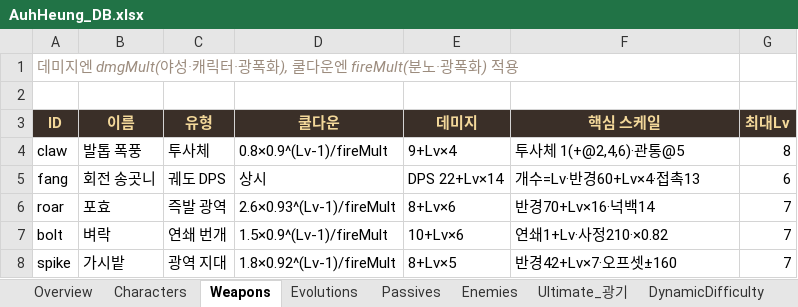
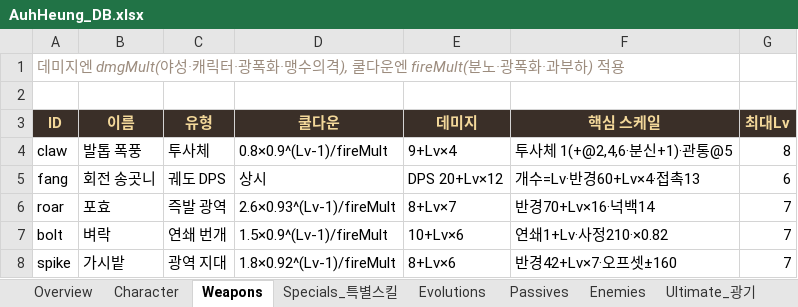
Before and after one commit to ppyojog/auh-heung, an Excel workbook: docs/AuhHeung_DB.xlsx, sheet Weapons, drawn as a sheet; values as stored, in another font and other column widths than the file's, no borders; the diff names each change by its address in the sheet, - before the commit and + after, or states it on an @@ line.

```diff
--- a/docs/AuhHeung_DB.xlsx (sheet Weapons)
+++ b/docs/AuhHeung_DB.xlsx (sheet Weapons)
-sheet tab: Characters
+sheet tab: Character
-sheet tab: DynamicDifficulty
+sheet tab: Specials_특별스킬
-A1 (ID): …·광폭화), 쿨다운엔 fireMult(분노·광폭화) 적용
+A1 (ID): …·광폭화·맹수의격), 쿨다운엔 fireMult(분노·광폭화·과부하) 적용
-F4 (핵심 스케일): 투사체 1(+@2,4,6)·관통@5
+F4 (핵심 스케일): 투사체 1(+@2,4,6·분신+1)·관통@5
-E5 (데미지): DPS 22+Lv×14
+E5 (데미지): DPS 20+Lv×12
-E6 (데미지): 8+Lv×6
+E6 (데미지): 8+Lv×7
-E8 (데미지): 8+Lv×5
+E8 (데미지): 8+Lv×6
```
Also changed, not shown: sheet Enemies, sheet Character, sheet BalanceConstants, sheet Herald_충신, sheet Roadmap, sheet ChangeLog, other sheet tabs, 3 other files.
